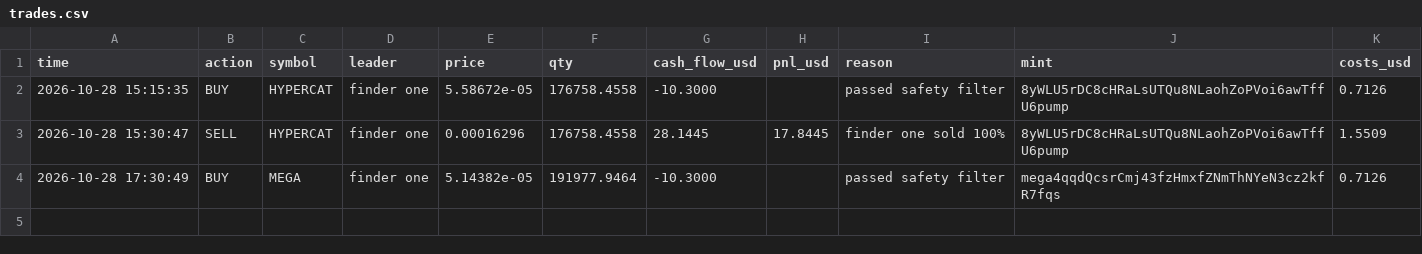
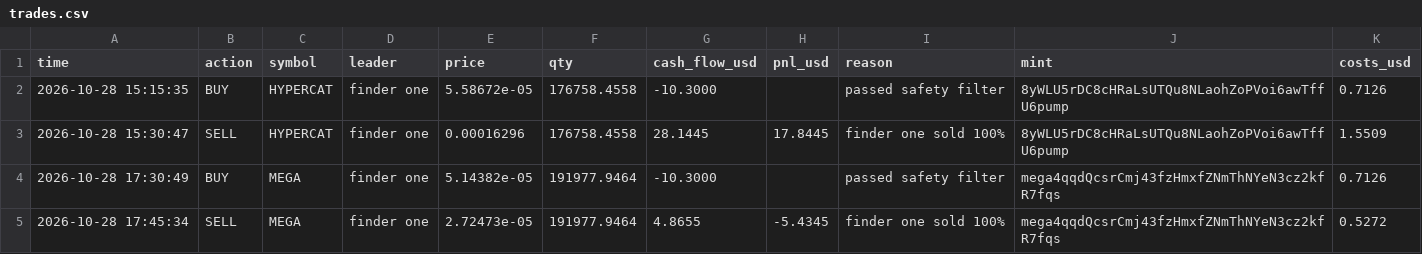
Before and after one commit to Just-in-ii/paper-desk, a CSV file: trades.csv, drawn as a sheet.

```diff
--- a/trades.csv
+++ b/trades.csv
@@ -4 +4,2 @@ time,action,symbol,leader,price,qty,cash_flow_usd,pnl_usd,reason,mint,costs_usd
 2026-10-28 17:30:49,BUY,MEGA,finder one,5.14382e-05,191977.9464,-10.3000,,passed safety filter,mega4qqdQcsrCmj43fzHmxfZNmThNYeN3cz2kfR7fqs,0.7126
+2026-10-28 17:45:34,SELL,MEGA,finder one,2.72473e-05,191977.9464,4.8655,-5.4345,finder one sold 100%,mega4qqdQcsrCmj43fzHmxfZNmThNYeN3cz2kfR7fqs,0.5272
```
Also changed, not shown: decisions.csv, 2 other files.
